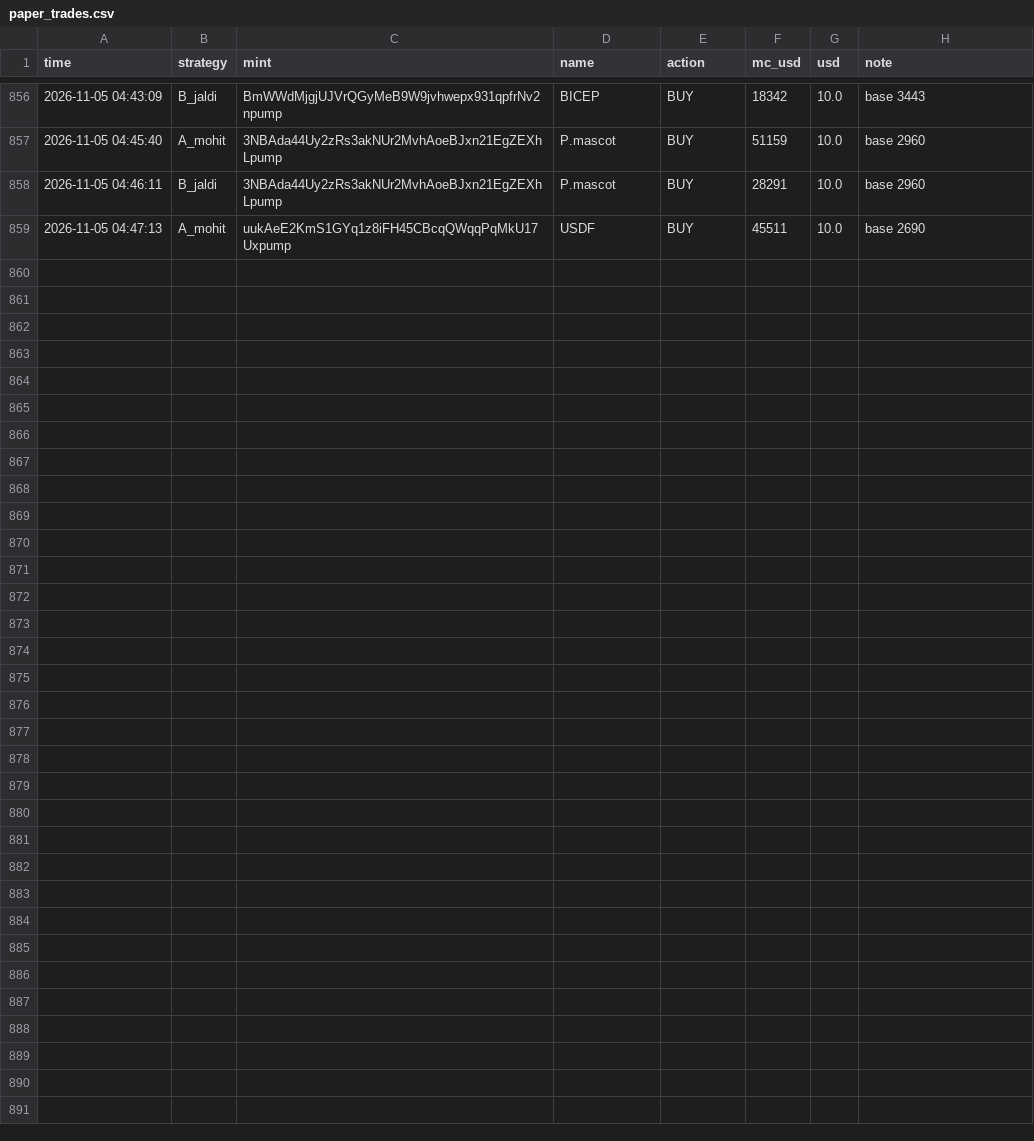
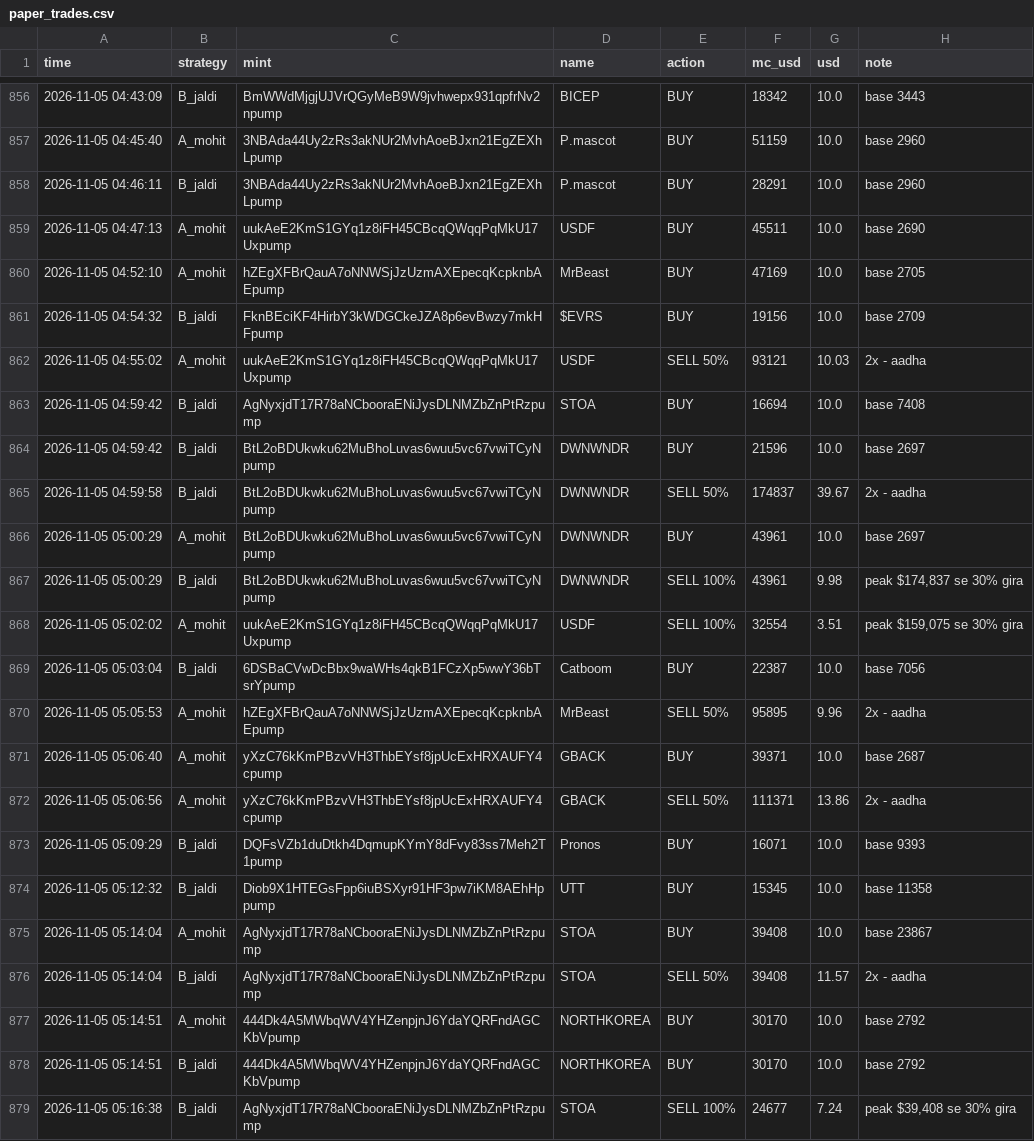
Before and after one commit to mohit1337890-rgb/pump-paper-bot, a CSV file: paper_trades.csv, drawn as a sheet; only a part is shown, gaps mark what is left out.

Commit message:
paper bot update

```diff
--- a/paper_trades.csv
+++ b/paper_trades.csv
@@ -859 +859,21 @@ time,strategy,mint,name,action,mc_usd,usd,note
 2026-11-05 04:47:13,A_mohit,uukAeE2KmS1GYq1z8iFH45CBcqQWqqPqMkU17Uxpump,USDF,BUY,45511,10.0,base 2690
+2026-11-05 04:52:10,A_mohit,hZEgXFBrQauA7oNNWSjJzUzmAXEpecqKcpknbAEpump,MrBeast,BUY,47169,10.0,base 2705
+2026-11-05 04:54:32,B_jaldi,FknBEciKF4HirbY3kWDGCkeJZA8p6evBwzy7mkHFpump,$EVRS,BUY,19156,10.0,base 2709
+2026-11-05 04:55:02,A_mohit,uukAeE2KmS1GYq1z8iFH45CBcqQWqqPqMkU17Uxpump,USDF,SELL 50%,93121,10.03,2x - aadha
+2026-11-05 04:59:42,B_jaldi,AgNyxjdT17R78aNCbooraENiJysDLNMZbZnPtRzpump,STOA,BUY,16694,10.0,base 7408
+2026-11-05 04:59:42,B_jaldi,BtL2oBDUkwku62MuBhoLuvas6wuu5vc67vwiTCyNpump,DWNWNDR,BUY,21596,10.0,base 2697
+2026-11-05 04:59:58,B_jaldi,BtL2oBDUkwku62MuBhoLuvas6wuu5vc67vwiTCyNpump,DWNWNDR,SELL 50%,174837,39.67,2x - aadha
+2026-11-05 05:00:29,A_mohit,BtL2oBDUkwku62MuBhoLuvas6wuu5vc67vwiTCyNpump,DWNWNDR,BUY,43961,10.0,base 2697
+2026-11-05 05:00:29,B_jaldi,BtL2oBDUkwku62MuBhoLuvas6wuu5vc67vwiTCyNpump,DWNWNDR,SELL 100%,43961,9.98,"peak $174,837 se 30% gira"
+2026-11-05 05:02:02,A_mohit,uukAeE2KmS1GYq1z8iFH45CBcqQWqqPqMkU17Uxpump,USDF,SELL 100%,32554,3.51,"peak $159,075 se 30% gira"
+2026-11-05 05:03:04,B_jaldi,6DSBaCVwDcBbx9waWHs4qkB1FCzXp5wwY36bTsrYpump,Catboom ,BUY,22387,10.0,base 7056
+2026-11-05 05:05:53,A_mohit,hZEgXFBrQauA7oNNWSjJzUzmAXEpecqKcpknbAEpump,MrBeast,SELL 50%,95895,9.96,2x - aadha
+2026-11-05 05:06:40,A_mohit,yXzC76kKmPBzvVH3ThbEYsf8jpUcExHRXAUFY4cpump,GBACK,BUY,39371,10.0,base 2687
+2026-11-05 05:06:56,A_mohit,yXzC76kKmPBzvVH3ThbEYsf8jpUcExHRXAUFY4cpump,GBACK,SELL 50%,111371,13.86,2x - aadha
+2026-11-05 05:09:29,B_jaldi,DQFsVZb1duDtkh4DqmupKYmY8dFvy83ss7Meh2T1pump,Pronos,BUY,16071,10.0,base 9393
+2026-11-05 05:12:32,B_jaldi,Diob9X1HTEGsFpp6iuBSXyr91HF3pw7iKM8AEhHppump,UTT,BUY,15345,10.0,base 11358
+2026-11-05 05:14:04,A_mohit,AgNyxjdT17R78aNCbooraENiJysDLNMZbZnPtRzpump,STOA,BUY,39408,10.0,base 23867
+2026-11-05 05:14:04,B_jaldi,AgNyxjdT17R78aNCbooraENiJysDLNMZbZnPtRzpump,STOA,SELL 50%,39408,11.57,2x - aadha
+2026-11-05 05:14:51,A_mohit,444Dk4A5MWbqWV4YHZenpjnJ6YdaYQRFndAGCKbVpump,NORTHKOREA,BUY,30170,10.0,base 2792
+2026-11-05 05:14:51,B_jaldi,444Dk4A5MWbqWV4YHZenpjnJ6YdaYQRFndAGCKbVpump,NORTHKOREA,BUY,30170,10.0,base 2792
+2026-11-05 05:16:38,B_jaldi,AgNyxjdT17R78aNCbooraENiJysDLNMZbZnPtRzpump,STOA,SELL 100%,24677,7.24,"peak $39,408 se 30% gira"
```
Also changed, not shown: 2 other files.
